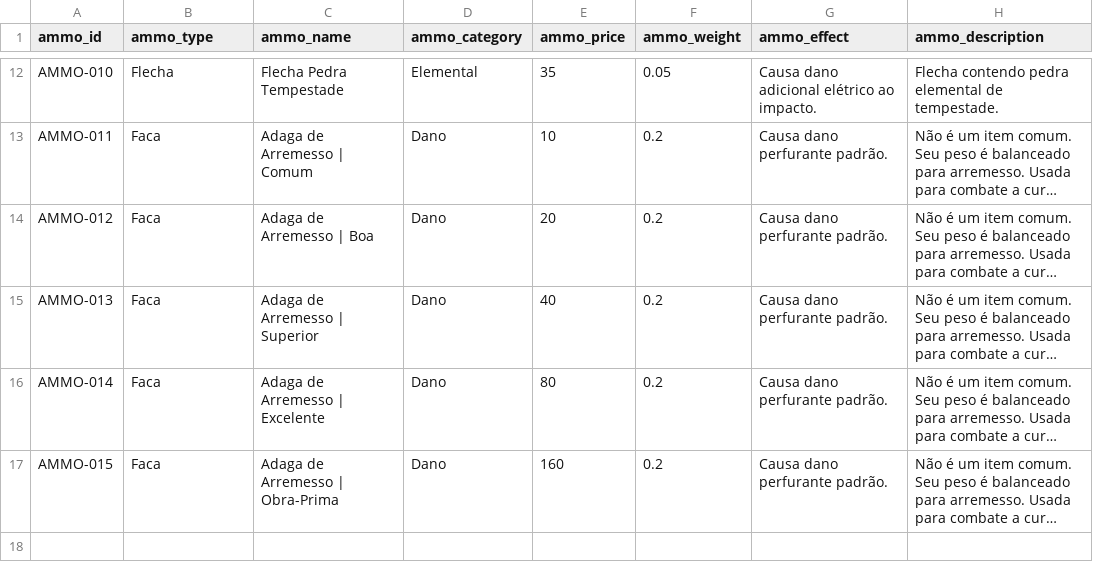
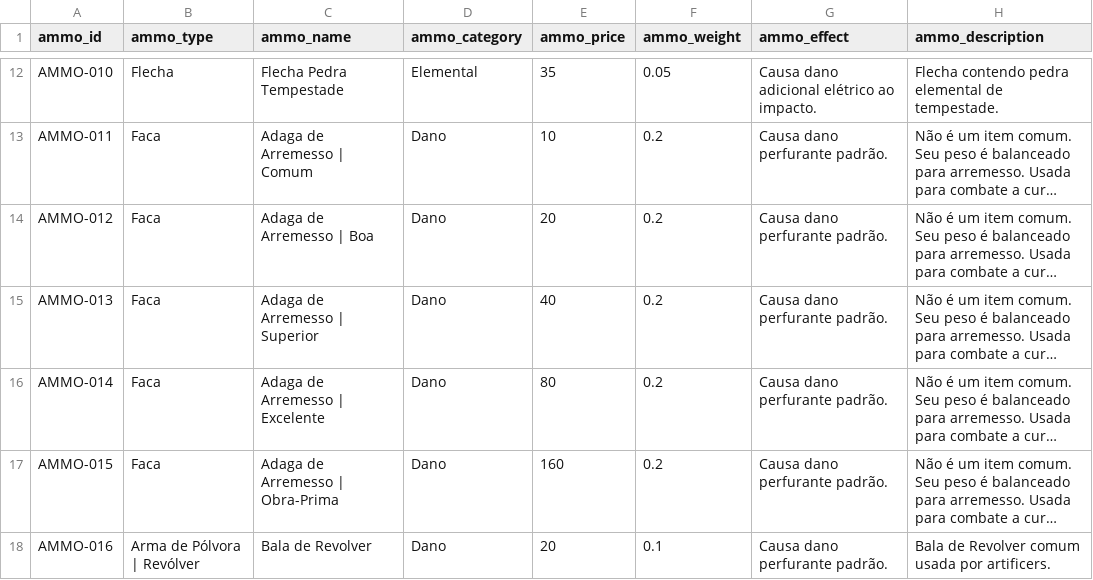
Before and after one commit to data-poet/archivumSheet, a CSV file: data/db_equipment_ammo.csv, drawn as a sheet; only a part is shown, gaps mark what is left out; long unchanged cells end in …; the diff names each change by its address in the sheet, - before the commit and + after, or states it on an @@ line.

Commit message:
chore(data): add firearms equipment data

```diff
--- a/data/db_equipment_ammo.csv
+++ b/data/db_equipment_ammo.csv
+row 18: AMMO-016 | Arma de Pólvora | Revólver | Bala de Revolver | Dano | 20 | 0.1 | Causa dano perfurante padrão. | Bala de Revolver comum usada por artificers.
```
Also changed, not shown: data/db_equipment_ammo_containers.csv, 1 other file.
